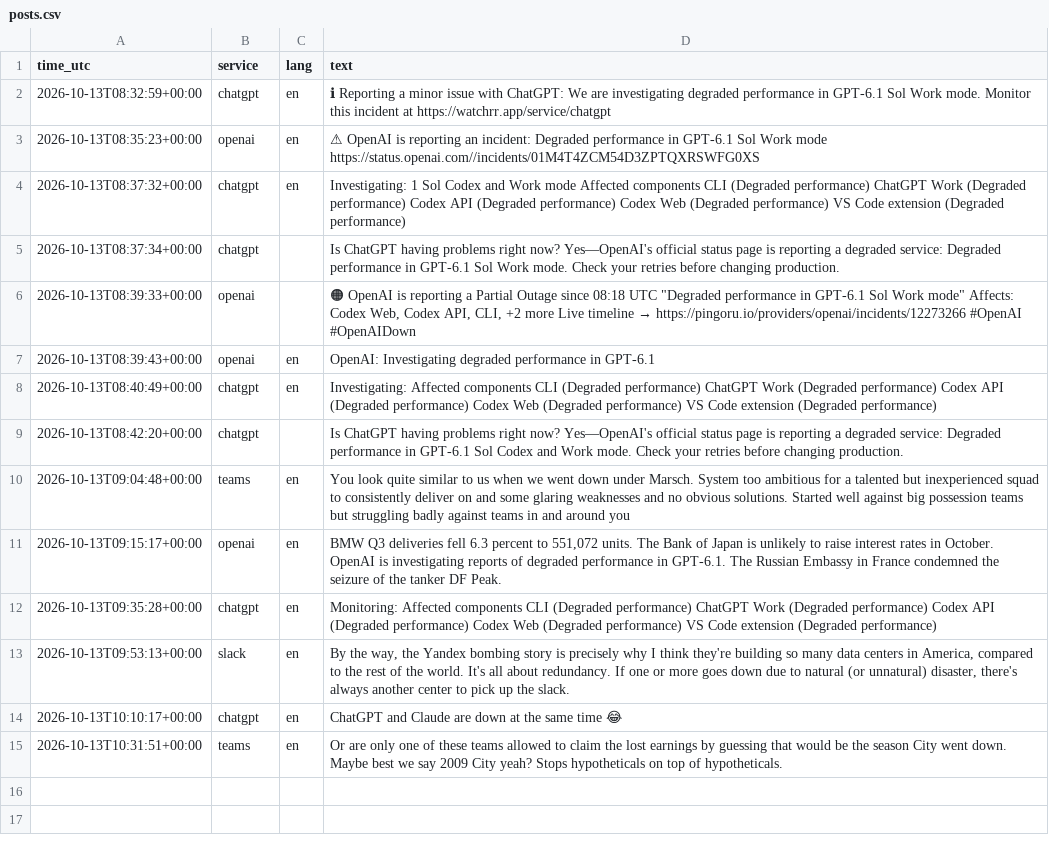
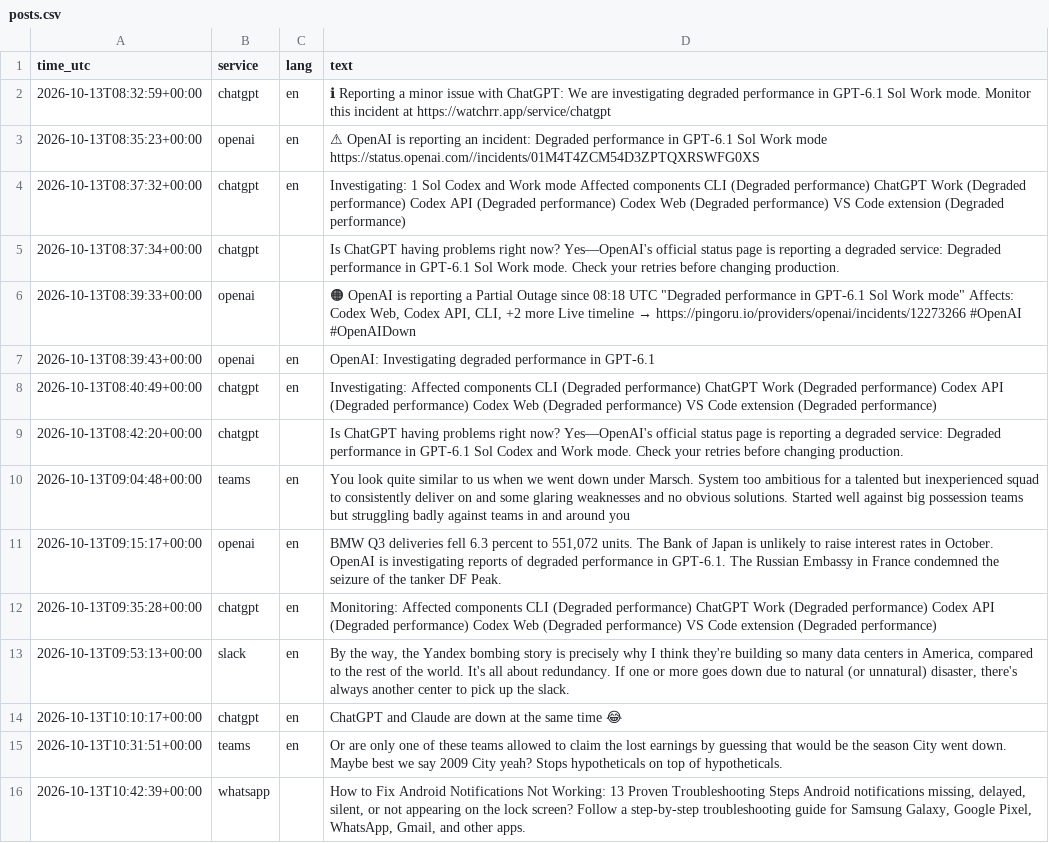
Before and after one commit to 8Y12N/ai4g-portfolio-Yazan_Nemo, a CSV file: Term 1/Week 6/hackathon/data/posts.csv, drawn as a sheet.

```diff
--- a/Term 1/Week 6/hackathon/data/posts.csv
+++ b/Term 1/Week 6/hackathon/data/posts.csv
@@ -15 +15,2 @@ time_utc,service,lang,text
 2026-10-13T10:31:51+00:00,teams,en,Or are only one of these teams allowed to claim the lost earnings by guessing that would be the season City went down. Maybe best we say 2009 City yeah? Stops hypotheticals on top of hypotheticals.
+2026-10-13T10:42:39+00:00,whatsapp,,"How to Fix Android Notifications Not Working: 13 Proven Troubleshooting Steps  Android notifications missing, delayed, silent, or not appearing on the lock screen? Follow a step-by-step troubleshooting guide for Samsung Galaxy, Google Pixel, WhatsApp, Gmail, and other apps."
```
Also changed, not shown: Term 1/Week 6/hackathon/data/sentiment.csv, 1 other file.
